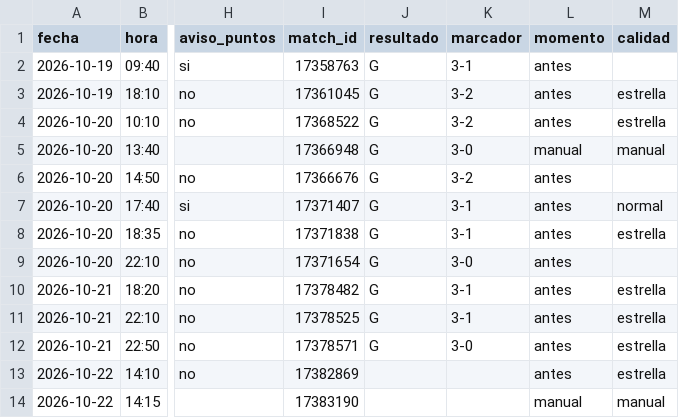
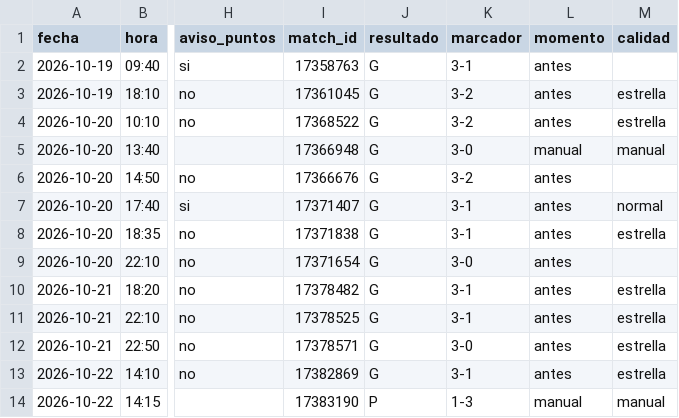
Before and after one commit to manuvaldespartera3-netizen/tt-avisador, a CSV file: picks.csv, drawn as a sheet; only a part is shown, gaps mark what is left out; the diff names each change by its address in the sheet, - before the commit and + after, or states it on an @@ line.

Commit message:
Historial de picks

```diff
--- a/picks.csv
+++ b/picks.csv
-J13 (resultado): (empty)
+J13 (resultado): G
-K13 (marcador): (empty)
+K13 (marcador): 3-1
-J14 (resultado): (empty)
+J14 (resultado): P
-K14 (marcador): (empty)
+K14 (marcador): 1-3
```
